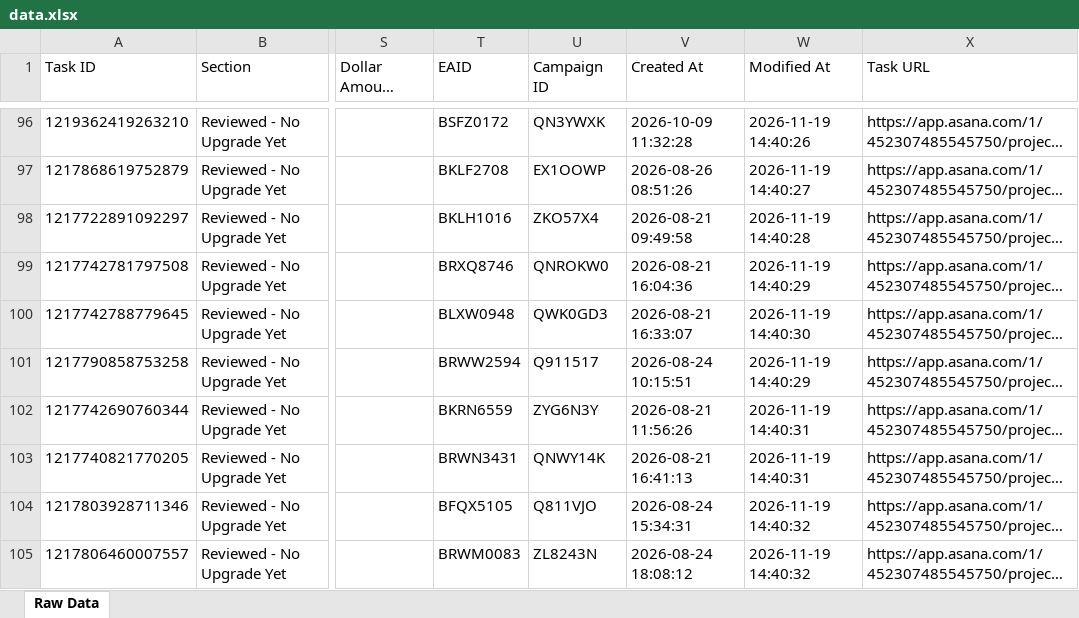
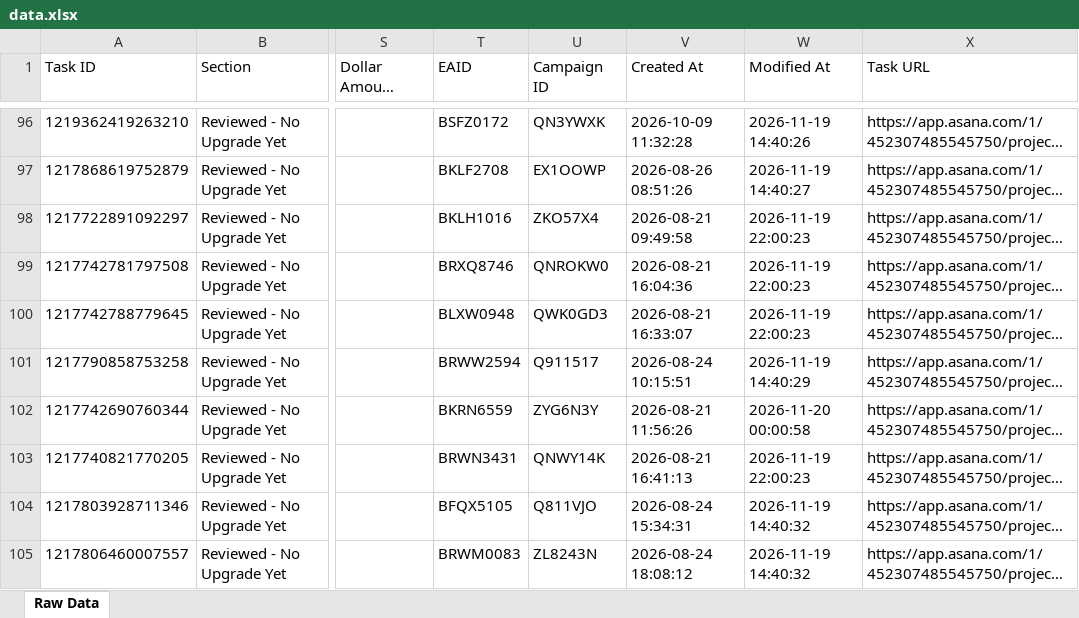
Before and after one commit to timramosthryv/budget-increase-recommendations, an Excel workbook: data.xlsx, sheet Raw Data, drawn as a sheet; only a part is shown, gaps mark what is left out; long unchanged cells end in …; values as stored, in another font and other column widths than the file's, no borders; the diff names each change by its address in the sheet, - before the commit and + after, or states it on an @@ line.

```diff
--- a/data.xlsx (sheet Raw Data)
+++ b/data.xlsx (sheet Raw Data)
-W98 (Modified At): 2026-11-19 14:40:28
+W98 (Modified At): 2026-11-19 22:00:23
-W99 (Modified At): 2026-11-19 14:40:29
+W99 (Modified At): 2026-11-19 22:00:23
-W100 (Modified At): 2026-11-19 14:40:30
+W100 (Modified At): 2026-11-19 22:00:23
-W102 (Modified At): 2026-11-19 14:40:31
+W102 (Modified At): 2026-11-20 00:00:58
-W103 (Modified At): 2026-11-19 14:40:31
+W103 (Modified At): 2026-11-19 22:00:23
```
Also changed, not shown: 1 other file.
